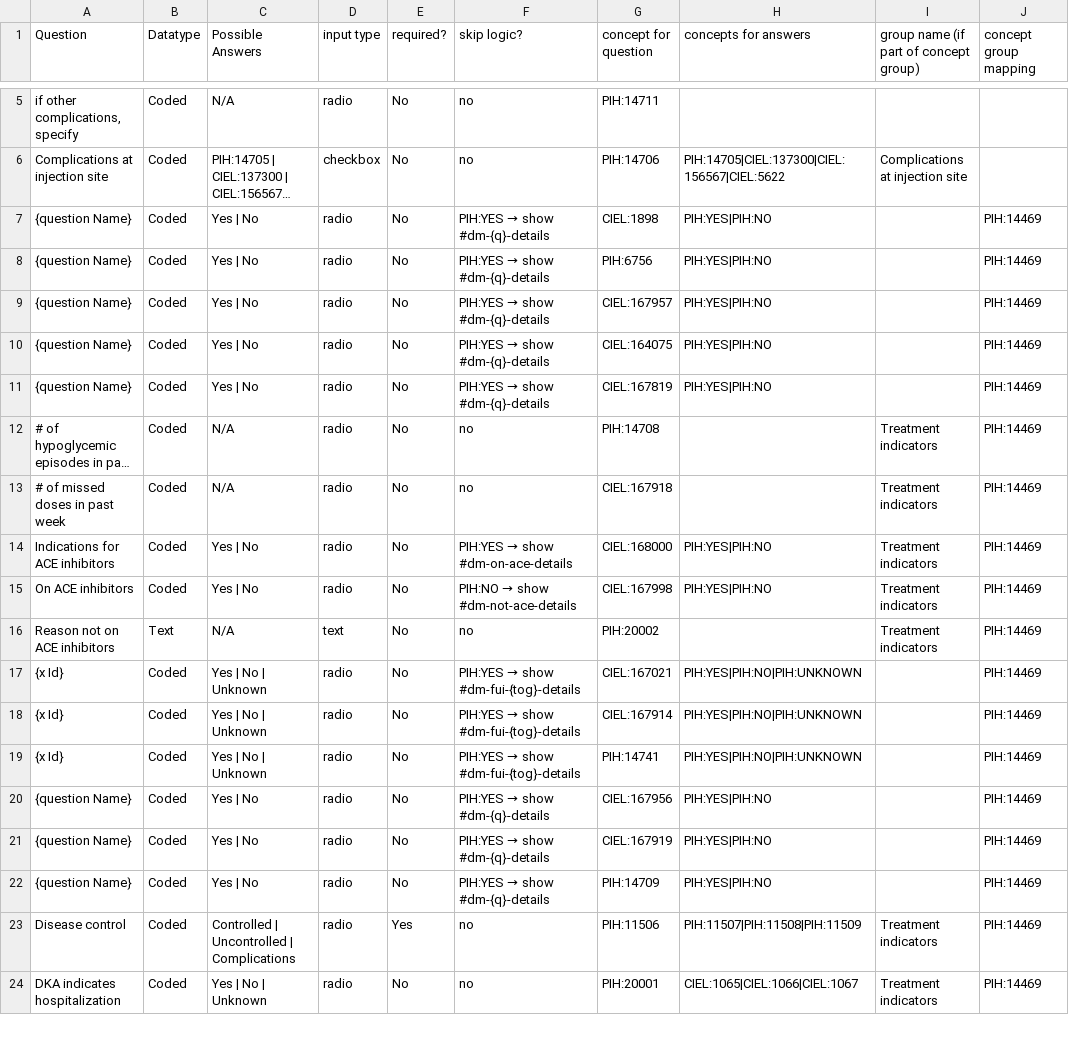
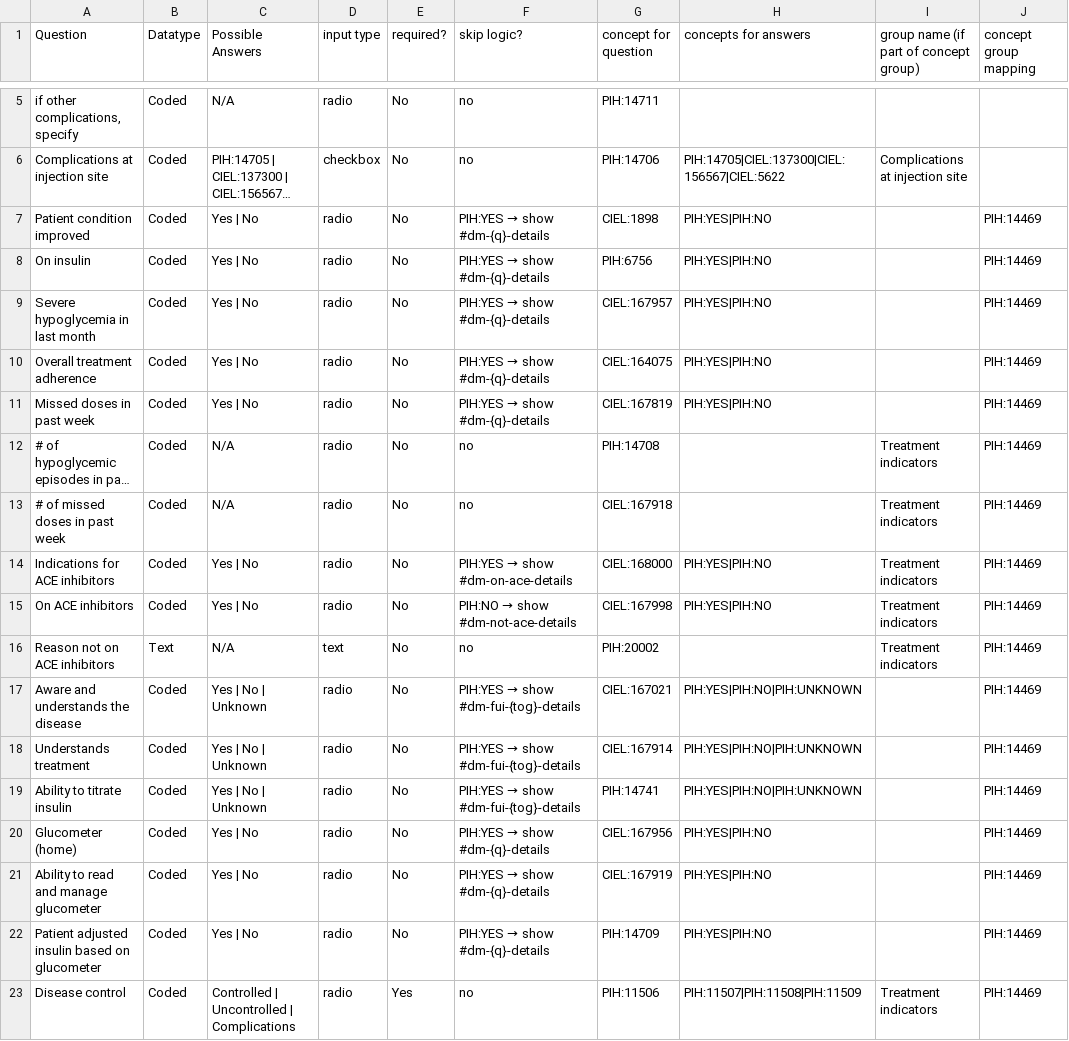
Before and after one commit to PIH/openmrs-config-pihsl, a CSV file: configuration/pih/htmlforms/documentation/section-diabetes.csv, drawn as a sheet; only a part is shown, gaps mark what is left out; the shorter side is filled out with more unchanged rows; long unchanged cells end in …; the diff names each change by its address in the sheet, - before the commit and + after, or states it on an @@ line.

Commit message:
UHM-9281 fix Claude documentation (batch2) (#338)

```diff
--- a/configuration/pih/htmlforms/documentation/section-diabetes.csv
+++ b/configuration/pih/htmlforms/documentation/section-diabetes.csv
-A7 (Question): {question Name}
+A7 (Question): Patient condition improved
-A8 (Question): {question Name}
+A8 (Question): On insulin
-A9 (Question): {question Name}
+A9 (Question): Severe hypoglycemia in last month
-A10 (Question): {question Name}
+A10 (Question): Overall treatment adherence
-A11 (Question): {question Name}
+A11 (Question): Missed doses in past week
-A17 (Question): {x Id}
+A17 (Question): Aware and understands the disease
-A18 (Question): {x Id}
+A18 (Question): Understands treatment
-A19 (Question): {x Id}
+A19 (Question): Ability to titrate insulin
-A20 (Question): {question Name}
+A20 (Question): Glucometer (home)
-A21 (Question): {question Name}
+A21 (Question): Ability to read and manage glucometer
-A22 (Question): {question Name}
+A22 (Question): Patient adjusted insulin based on glucometer
```
Also changed, not shown: configuration/pih/htmlforms/documentation/section-heart-failure.csv, configuration/pih/htmlforms/documentation/section-hypertension.csv, 7 other files.
